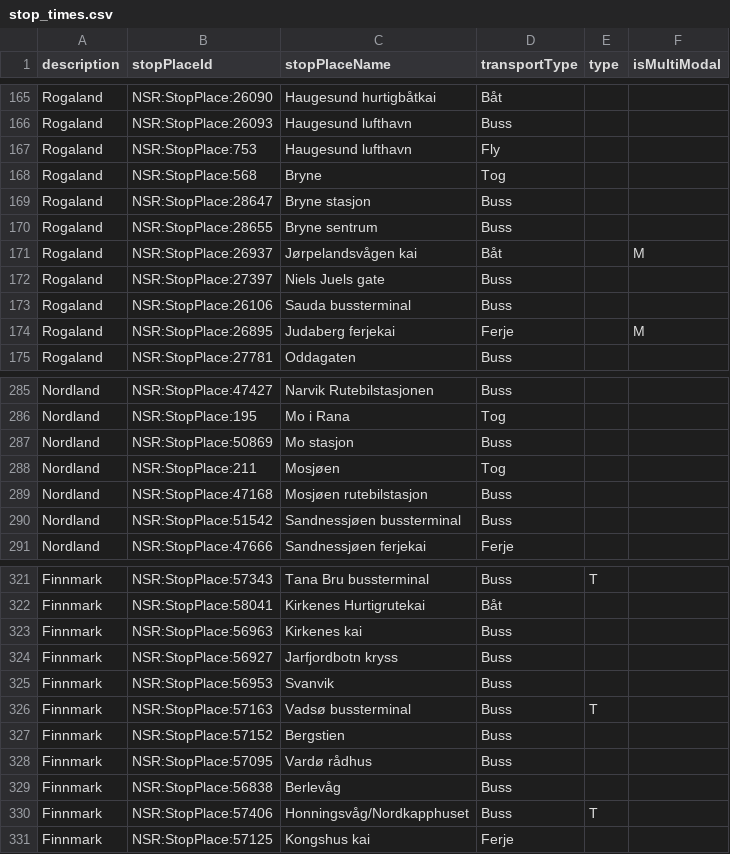
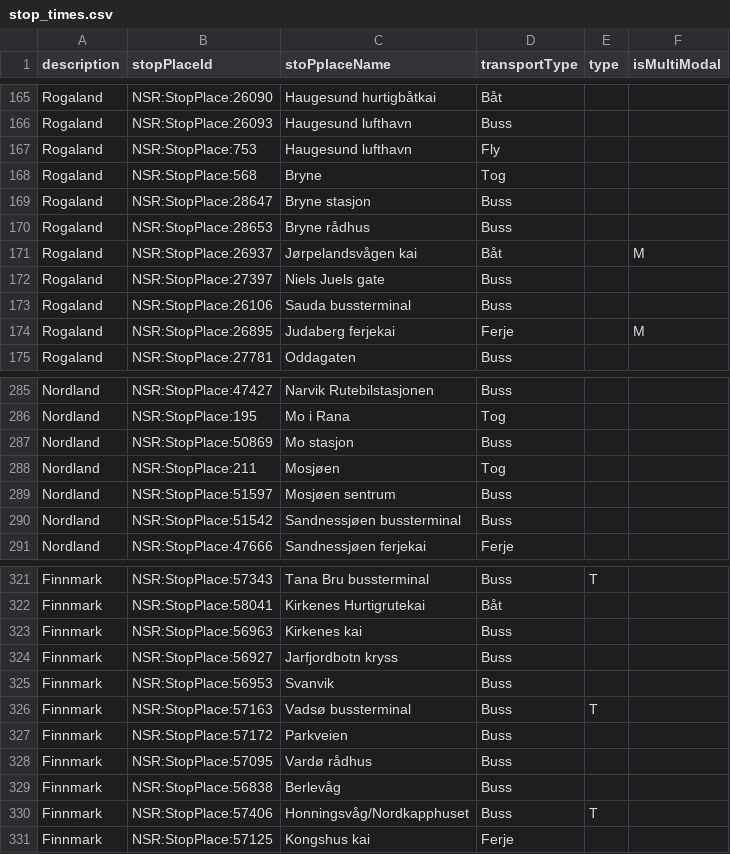
Before and after one commit to entur/otp-travelsearch-qa, a CSV file: stop_times.csv, drawn as a sheet; only a part is shown, gaps mark what is left out; the diff covers the shown part only.

Commit message:
Update stop times file

```diff
--- a/stop_times.csv
+++ b/stop_times.csv
@@ -1 +1 @@
-description;stopPlaceId;stopPlaceName;transportType;type;isMultiModal
+description;stopPlaceId;stoPplaceName;transportType;type;isMultiModal
@@ -169,3 +169,3 @@ Rogaland;NSR:StopPlace:568;Bryne;Tog;;
 Rogaland;NSR:StopPlace:28647;Bryne stasjon;Buss;;
-Rogaland;NSR:StopPlace:28655;Bryne sentrum;Buss;;
+Rogaland;NSR:StopPlace:28653;Bryne rådhus;Buss;;
 Rogaland;NSR:StopPlace:26937;Jørpelandsvågen kai;Båt;;M
@@ -288,3 +288,3 @@ Nordland;NSR:StopPlace:50869;Mo stasjon;Buss;;
 Nordland;NSR:StopPlace:211;Mosjøen;Tog;;
-Nordland;NSR:StopPlace:47168;Mosjøen rutebilstasjon;Buss;;
+Nordland;NSR:StopPlace:51597;Mosjøen sentrum;Buss;;
 Nordland;NSR:StopPlace:51542;Sandnessjøen bussterminal;Buss;;
@@ -326,3 +326,3 @@ Finnmark;NSR:StopPlace:56953;Svanvik;Buss;;
 Finnmark;NSR:StopPlace:57163;Vadsø bussterminal;Buss;T;
-Finnmark;NSR:StopPlace:57152;Bergstien;Buss;;
+Finnmark;NSR:StopPlace:57172;Parkveien;Buss;;
 Finnmark;NSR:StopPlace:57095;Vardø rådhus;Buss;;
```
Also changed, not shown: 4 added rows, 4 removed rows and 24 edited cells elsewhere in this file.
